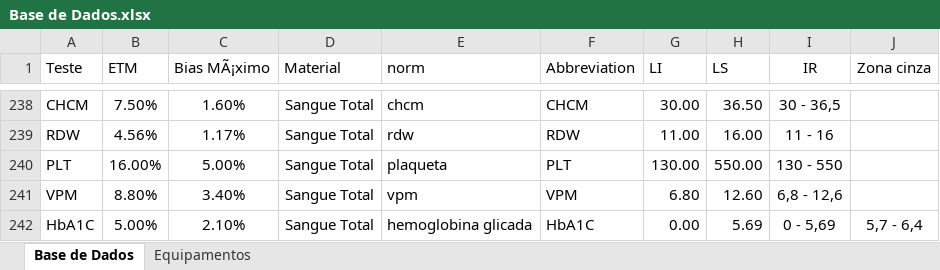
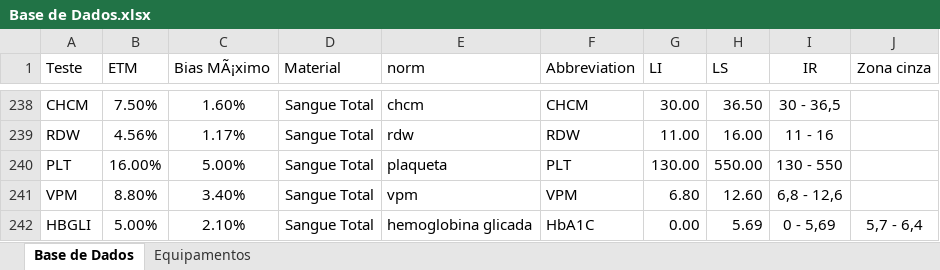
Before and after one commit to marcello2901/Data-Sift, an Excel workbook: Base de Dados.xlsx, sheet Base de Dados, drawn as a sheet; only a part is shown, gaps mark what is left out; values as stored, in another font and other column widths than the file's, no borders; the diff names each change by its address in the sheet, - before the commit and + after, or states it on an @@ line.

Commit message:
att

```diff
--- a/Base de Dados.xlsx (sheet Base de Dados)
+++ b/Base de Dados.xlsx (sheet Base de Dados)
-A242 (Teste): HbA1C
+A242 (Teste): HBGLI
```
